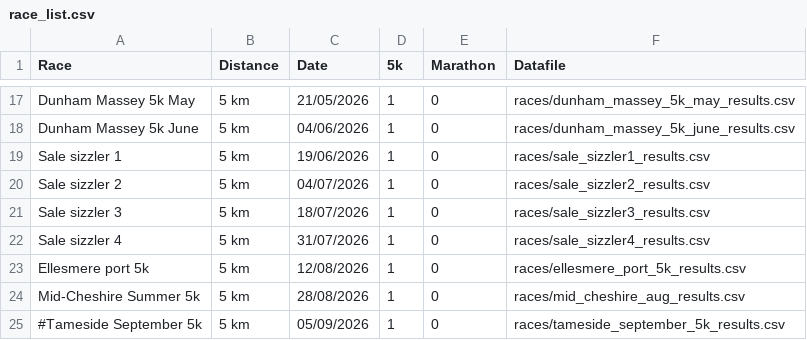
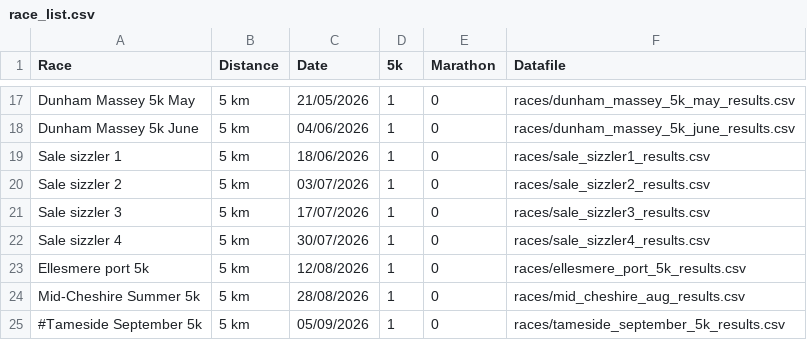
Before and after one commit to Altrincham-Athletics/Road-Race-Championship, a CSV file: race_list.csv, drawn as a sheet; only a part is shown, gaps mark what is left out.

Commit message:
Correct sizzler dates

```diff
--- a/race_list.csv
+++ b/race_list.csv
@@ -18,6 +18,6 @@ Dunham Massey 5k May,5 km,21/05/2026,1,0,races/dunham_massey_5k_may_results.csv
 Dunham Massey 5k June,5 km,04/06/2026,1,0,races/dunham_massey_5k_june_results.csv
-Sale sizzler 1,5 km,19/06/2026,1,0,races/sale_sizzler1_results.csv
-Sale sizzler 2,5 km,04/07/2026,1,0,races/sale_sizzler2_results.csv
-Sale sizzler 3,5 km,18/07/2026,1,0,races/sale_sizzler3_results.csv
-Sale sizzler 4,5 km,31/07/2026,1,0,races/sale_sizzler4_results.csv
+Sale sizzler 1,5 km,18/06/2026,1,0,races/sale_sizzler1_results.csv
+Sale sizzler 2,5 km,03/07/2026,1,0,races/sale_sizzler2_results.csv
+Sale sizzler 3,5 km,17/07/2026,1,0,races/sale_sizzler3_results.csv
+Sale sizzler 4,5 km,30/07/2026,1,0,races/sale_sizzler4_results.csv
 Ellesmere port 5k,5 km,12/08/2026,1,0,races/ellesmere_port_5k_results.csv
```
